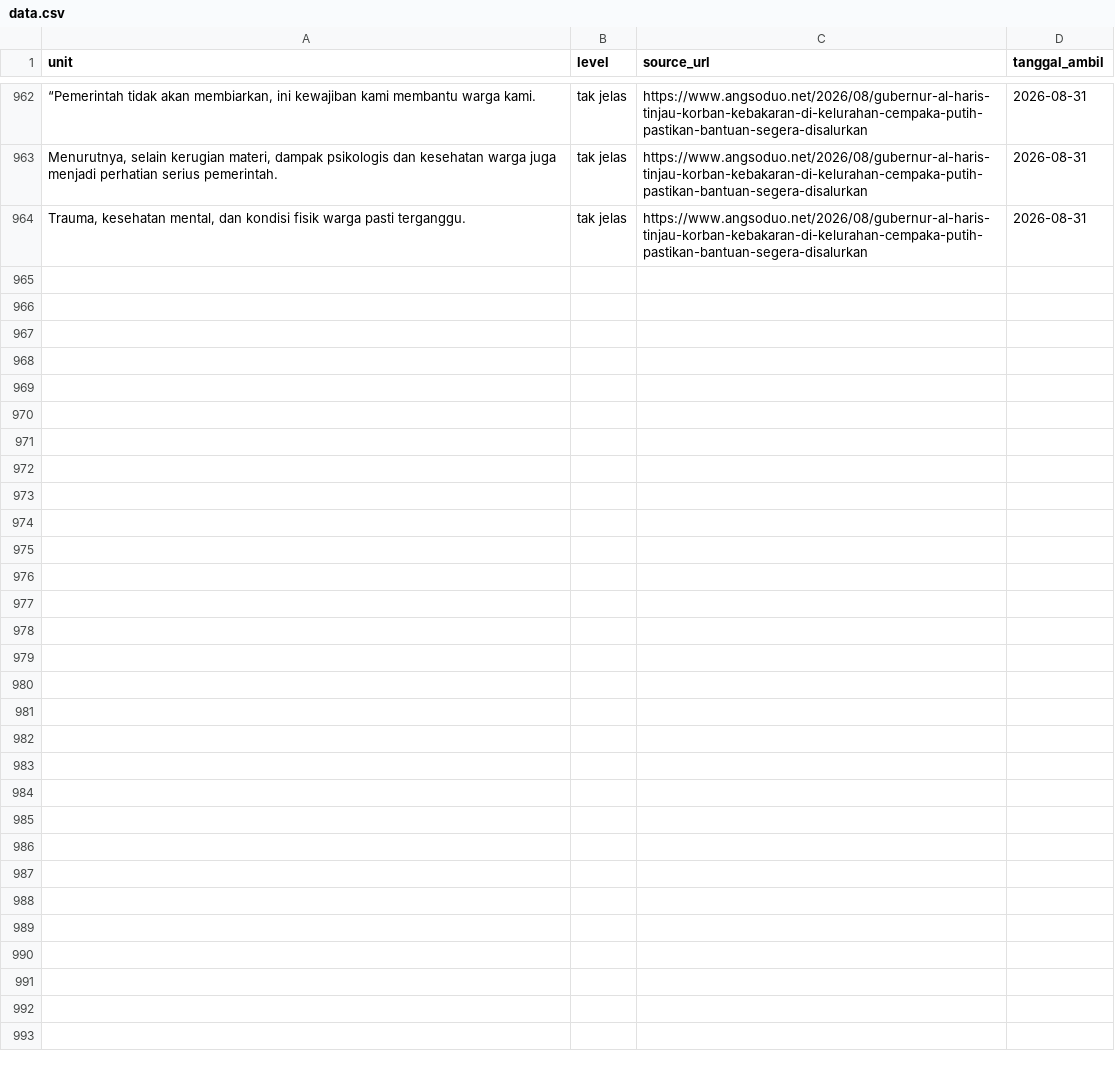
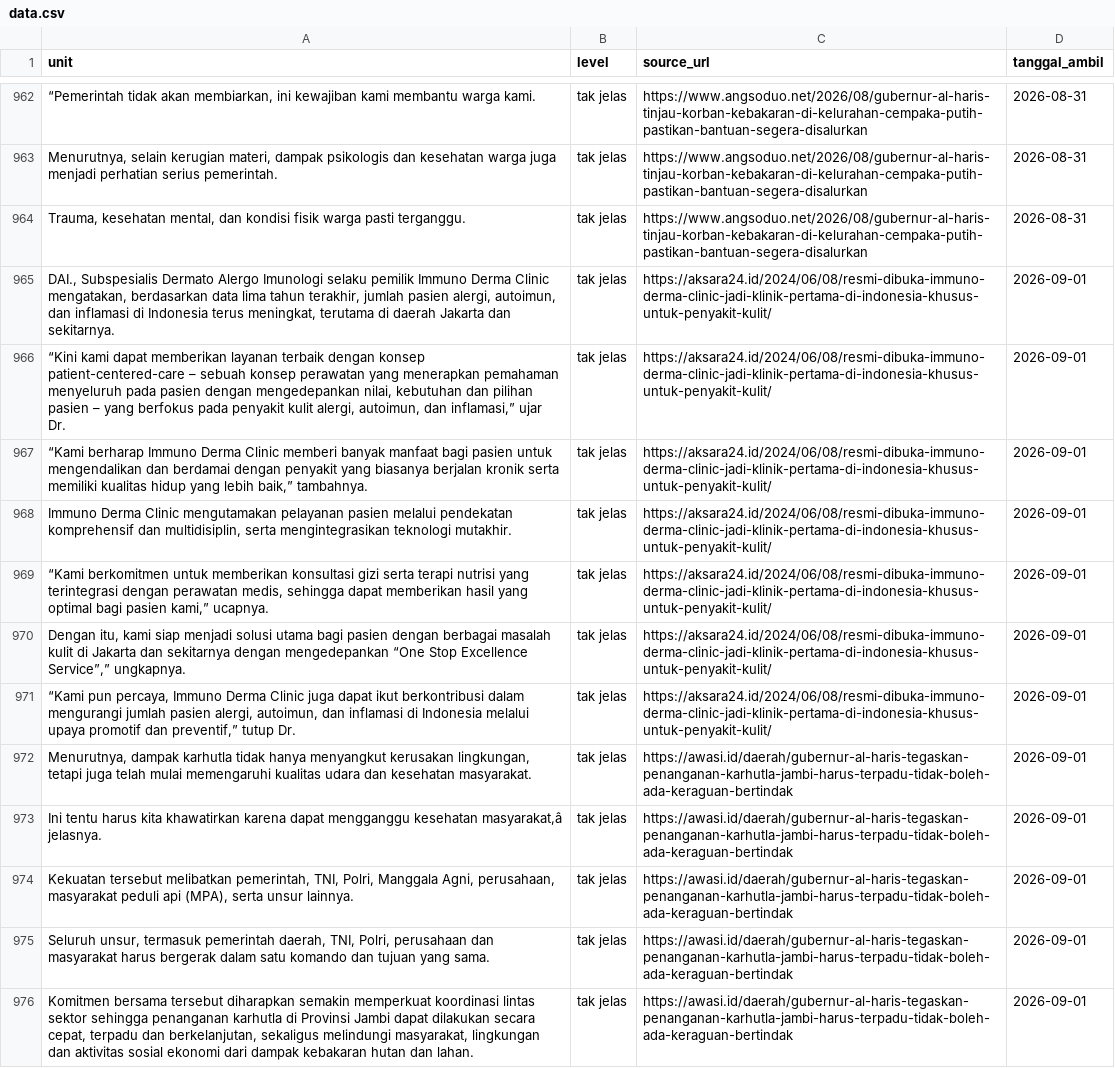
Before and after one commit to yoyi0206/V1_Project, a CSV file: data.csv, drawn as a sheet; only a part is shown, gaps mark what is left out; the diff names each change by its address in the sheet, - before the commit and + after, or states it on an @@ line.

```diff
--- a/data.csv
+++ b/data.csv
+row 965: DAI., Subspesialis Dermato Alergo Imunologi selaku pemilik Immuno Derma Clinic mengatakan, berdasarkan data lima tahun terakhir, jumlah pasien alergi, autoimun, dan inflamasi di Indonesia terus meningkat, terutama di daerah Jakarta dan sekitarnya. | tak jelas | https://aksara24.id/2024/06/08/resmi-dibuka-immuno-derma-clinic-jadi-klinik-pertama-di-indonesia-khusus-untuk-penyakit-kulit/ | 2026-09-01
+row 966: “Kini kami dapat memberikan layanan terbaik dengan konsep patient-centered-care – sebuah konsep perawatan yang menerapkan pemahaman menyeluruh pada pasien dengan mengedepankan nilai, kebutuhan dan pilihan pasien – yang berfokus pada penyakit kulit alergi, autoimun, dan inflamasi,” ujar Dr. | tak jelas | https://aksara24.id/2024/06/08/resmi-dibuka-immuno-derma-clinic-jadi-klinik-pertama-di-indonesia-khusus-untuk-penyakit-kulit/ | 2026-09-01
+row 967: “Kami berharap Immuno Derma Clinic memberi banyak manfaat bagi pasien untuk mengendalikan dan berdamai dengan penyakit yang biasanya berjalan kronik serta memiliki kualitas hidup yang lebih baik,” tambahnya. | tak jelas | https://aksara24.id/2024/06/08/resmi-dibuka-immuno-derma-clinic-jadi-klinik-pertama-di-indonesia-khusus-untuk-penyakit-kulit/ | 2026-09-01
+row 968: Immuno Derma Clinic mengutamakan pelayanan pasien melalui pendekatan komprehensif dan multidisiplin, serta mengintegrasikan teknologi mutakhir. | tak jelas | https://aksara24.id/2024/06/08/resmi-dibuka-immuno-derma-clinic-jadi-klinik-pertama-di-indonesia-khusus-untuk-penyakit-kulit/ | 2026-09-01
+row 969: “Kami berkomitmen untuk memberikan konsultasi gizi serta terapi nutrisi yang terintegrasi dengan perawatan medis, sehingga dapat memberikan hasil yang optimal bagi pasien kami,” ucapnya. | tak jelas | https://aksara24.id/2024/06/08/resmi-dibuka-immuno-derma-clinic-jadi-klinik-pertama-di-indonesia-khusus-untuk-penyakit-kulit/ | 2026-09-01
+row 970: Dengan itu, kami siap menjadi solusi utama bagi pasien dengan berbagai masalah kulit di Jakarta dan sekitarnya dengan mengedepankan “One Stop Excellence Service”,” ungkapnya. | tak jelas | https://aksara24.id/2024/06/08/resmi-dibuka-immuno-derma-clinic-jadi-klinik-pertama-di-indonesia-khusus-untuk-penyakit-kulit/ | 2026-09-01
+row 971: “Kami pun percaya, Immuno Derma Clinic juga dapat ikut berkontribusi dalam mengurangi jumlah pasien alergi, autoimun, dan inflamasi di Indonesia melalui upaya promotif dan preventif,” tutup Dr. | tak jelas | https://aksara24.id/2024/06/08/resmi-dibuka-immuno-derma-clinic-jadi-klinik-pertama-di-indonesia-khusus-untuk-penyakit-kulit/ | 2026-09-01
+row 972: Menurutnya, dampak karhutla tidak hanya menyangkut kerusakan lingkungan, tetapi juga telah mulai memengaruhi kualitas udara dan kesehatan masyarakat. | tak jelas | https://awasi.id/daerah/gubernur-al-haris-tegaskan-penanganan-karhutla-jambi-harus-terpadu-tidak-boleh-ada-keraguan-bertindak | 2026-09-01
+row 973: Ini tentu harus kita khawatirkan karena dapat mengganggu kesehatan masyarakat,â jelasnya. | tak jelas | https://awasi.id/daerah/gubernur-al-haris-tegaskan-penanganan-karhutla-jambi-harus-terpadu-tidak-boleh-ada-keraguan-bertindak | 2026-09-01
+row 974: Kekuatan tersebut melibatkan pemerintah, TNI, Polri, Manggala Agni, perusahaan, masyarakat peduli api (MPA), serta unsur lainnya. | tak jelas | https://awasi.id/daerah/gubernur-al-haris-tegaskan-penanganan-karhutla-jambi-harus-terpadu-tidak-boleh-ada-keraguan-bertindak | 2026-09-01
+row 975: Seluruh unsur, termasuk pemerintah daerah, TNI, Polri, perusahaan dan masyarakat harus bergerak dalam satu komando dan tujuan yang sama. | tak jelas | https://awasi.id/daerah/gubernur-al-haris-tegaskan-penanganan-karhutla-jambi-harus-terpadu-tidak-boleh-ada-keraguan-bertindak | 2026-09-01
+row 976: Komitmen bersama tersebut diharapkan semakin memperkuat koordinasi lintas sektor sehingga penanganan karhutla di Provinsi Jambi dapat dilakukan secara cepat, terpadu dan berkelanjutan, sekaligus melindungi masyarakat, lingkungan dan aktivitas sosial ekonomi dari dampak kebakaran hutan dan lahan. | tak jelas | https://awasi.id/daerah/gubernur-al-haris-tegaskan-penanganan-karhutla-jambi-harus-terpadu-tidak-boleh-ada-keraguan-bertindak | 2026-09-01
```
